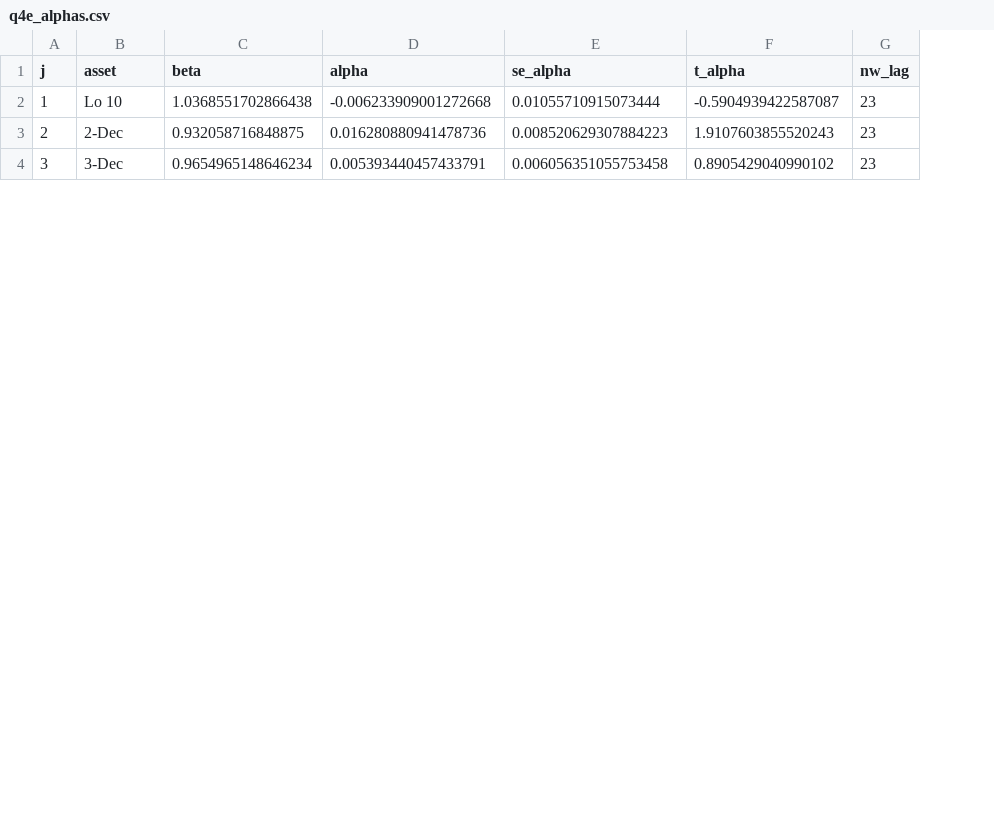
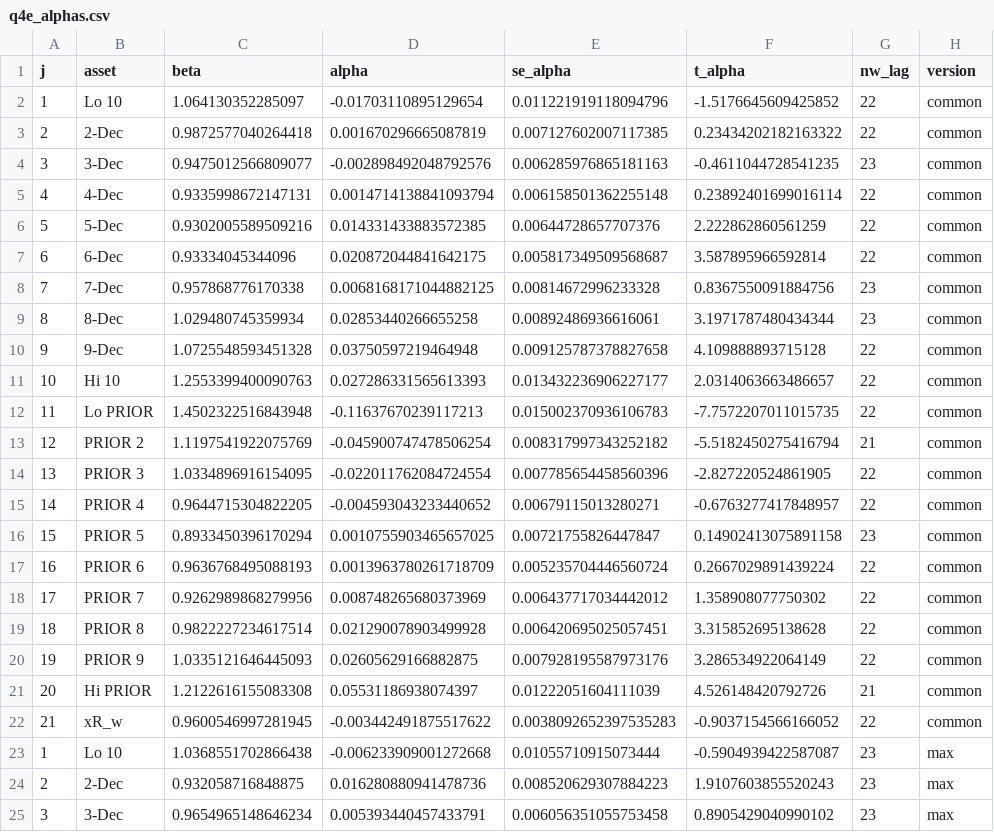
Before and after one commit to Joon1Bae/AP-PS2, a CSV file: output/q4e_alphas.csv, drawn as a sheet; only a part is shown; the diff names each change by its address in the sheet, - before the commit and + after, or states it on an @@ line.

```diff
--- a/output/q4e_alphas.csv
+++ b/output/q4e_alphas.csv
+column H (version), rows 23-25: all max
+row 2: 1 | Lo 10 | 1.064130352285097 | -0.01703110895129654 | 0.011221919118094796 | -1.5176645609425852 | 22 | common
+row 3: 2 | 2-Dec | 0.9872577040264418 | 0.001670296665087819 | 0.007127602007117385 | 0.23434202182163322 | 22 | common
+row 4: 3 | 3-Dec | 0.9475012566809077 | -0.002898492048792576 | 0.006285976865181163 | -0.4611044728541235 | 23 | common
+row 5: 4 | 4-Dec | 0.9335998672147131 | 0.0014714138841093794 | 0.006158501362255148 | 0.23892401699016114 | 22 | common
+row 6: 5 | 5-Dec | 0.9302005589509216 | 0.014331433883572385 | 0.00644728657707376 | 2.222862860561259 | 22 | common
+row 7: 6 | 6-Dec | 0.93334045344096 | 0.020872044841642175 | 0.005817349509568687 | 3.587895966592814 | 22 | common
+row 8: 7 | 7-Dec | 0.957868776170338 | 0.0068168171044882125 | 0.00814672996233328 | 0.8367550091884756 | 23 | common
+row 9: 8 | 8-Dec | 1.029480745359934 | 0.02853440266655258 | 0.00892486936616061 | 3.1971787480434344 | 23 | common
+row 10: 9 | 9-Dec | 1.0725548593451328 | 0.03750597219464948 | 0.009125787378827658 | 4.109888893715128 | 22 | common
+row 11: 10 | Hi 10 | 1.2553399400090763 | 0.027286331565613393 | 0.013432236906227177 | 2.0314063663486657 | 22 | common
+row 12: 11 | Lo PRIOR | 1.4502322516843948 | -0.11637670239117213 | 0.015002370936106783 | -7.7572207011015735 | 22 | common
+row 13: 12 | PRIOR 2 | 1.1197541922075769 | -0.045900747478506254 | 0.008317997343252182 | -5.5182450275416794 | 21 | common
+row 14: 13 | PRIOR 3 | 1.0334896916154095 | -0.022011762084724554 | 0.007785654458560396 | -2.827220524861905 | 22 | common
+row 15: 14 | PRIOR 4 | 0.9644715304822205 | -0.004593043233440652 | 0.00679115013280271 | -0.6763277417848957 | 22 | common
+row 16: 15 | PRIOR 5 | 0.8933450396170294 | 0.0010755903465657025 | 0.00721755826447847 | 0.14902413075891158 | 23 | common
+row 17: 16 | PRIOR 6 | 0.9636768495088193 | 0.0013963780261718709 | 0.005235704446560724 | 0.2667029891439224 | 22 | common
+row 18: 17 | PRIOR 7 | 0.9262989868279956 | 0.008748265680373969 | 0.006437717034442012 | 1.358908077750302 | 22 | common
+row 19: 18 | PRIOR 8 | 0.9822227234617514 | 0.021290078903499928 | 0.006420695025057451 | 3.315852695138628 | 22 | common
+row 20: 19 | PRIOR 9 | 1.0335121646445093 | 0.02605629166882875 | 0.007928195587973176 | 3.286534922064149 | 22 | common
+row 21: 20 | Hi PRIOR | 1.2122616155083308 | 0.05531186938074397 | 0.01222051604111039 | 4.526148420792726 | 21 | common
+row 22: 21 | xR_w | 0.9600546997281945 | -0.003442491875517622 | 0.0038092652397535283 | -0.9037154566166052 | 22 | common
```
Also changed, not shown: output/q3e_pricing_errors.csv, output/q4b_pricing_errors.csv, 27 other files.
